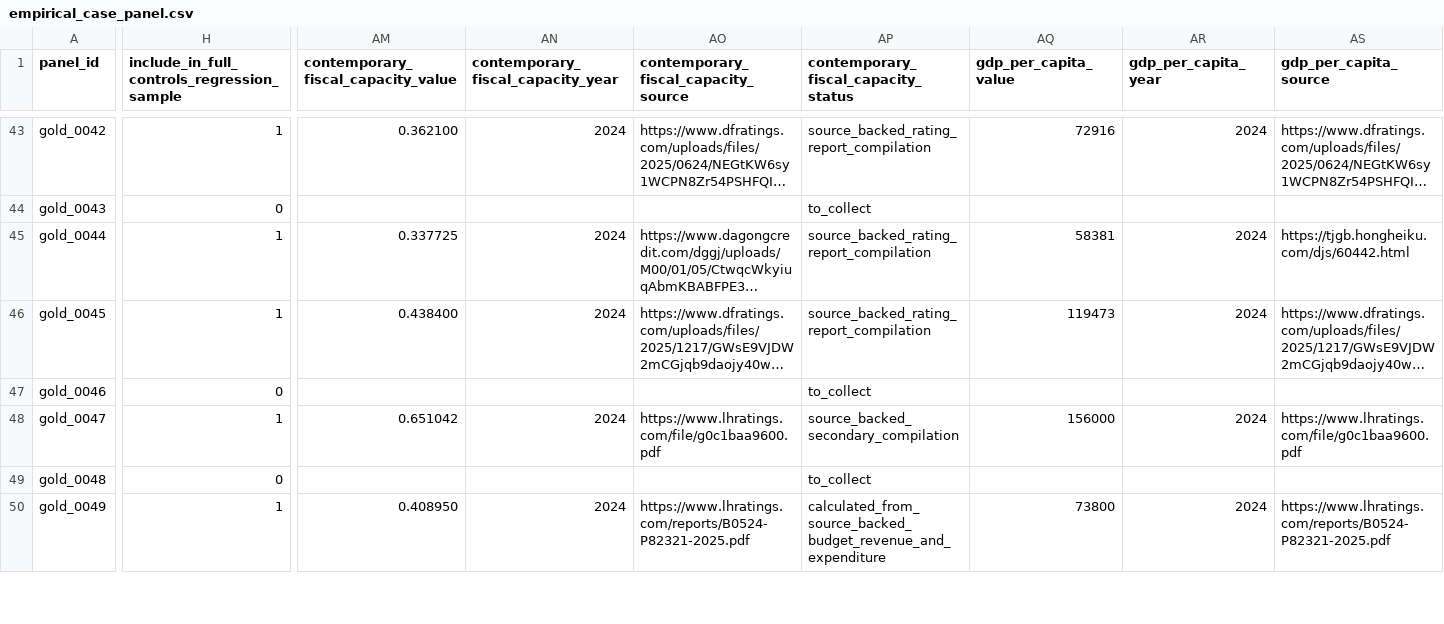
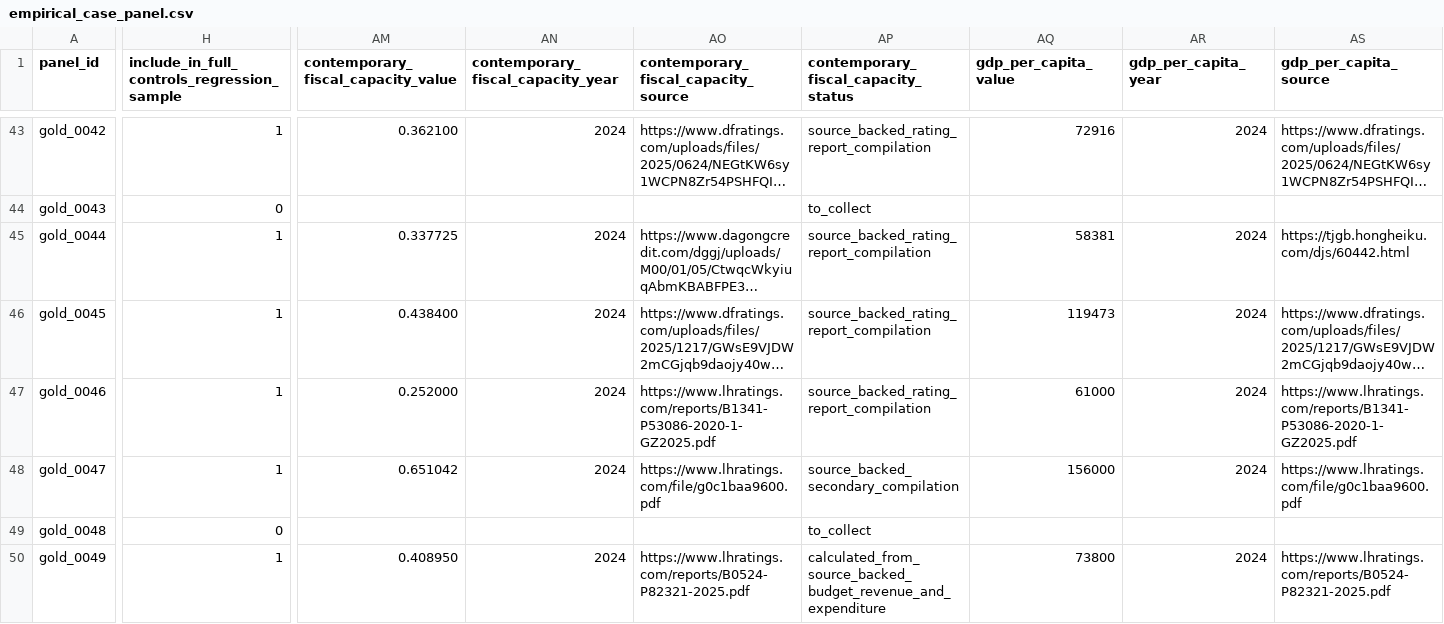
Before and after one commit to Shunyu1001/LGFV, a CSV file: data/analysis_inputs/empirical_case_panel.csv, drawn as a sheet; only a part is shown, gaps mark what is left out; long unchanged cells end in …; the diff covers the shown part only; the diff names each change by its address in the sheet, - before the commit and + after, or states it on an @@ line.

```diff
--- a/data/analysis_inputs/empirical_case_panel.csv
+++ b/data/analysis_inputs/empirical_case_panel.csv
-H47: 0
+H47: 1
-AM47: (empty)
+AM47: 0.252000
-AN47: (empty)
+AN47: 2024
-AO47: (empty)
+AO47: https://www.lhratings.com/reports/B1341-P53086-2020-1-GZ2025.pdf
-AP47: to_collect
+AP47: source_backed_rating_report_compilation
-AQ47 (gdp_per_capita_value): (empty)
+AQ47 (gdp_per_capita_value): 61000
-AR47 (gdp_per_capita_year): (empty)
+AR47 (gdp_per_capita_year): 2024
-AS47 (gdp_per_capita_source): (empty)
+AS47 (gdp_per_capita_source): https://www.lhratings.com/reports/B1341-P53086-2020-1-GZ2025.pdf
```
Also changed, not shown: 13 edited cells elsewhere in this file, data/analysis_inputs/contemporary_city_controls.csv, data/analysis_inputs/contemporary_city_controls_source_backed.csv, 8 other files.
